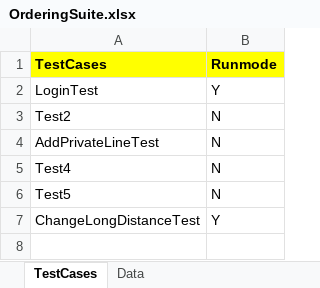
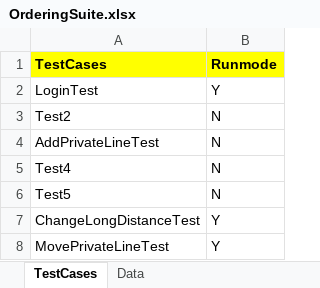
Before and after one commit to girishn53/facebookrepo, an Excel workbook: webdriver_rediff/OrderingSuite.xlsx, sheet TestCases, drawn as a sheet; values as stored, in another font and other column widths than the file's, no borders; the diff names each change by its address in the sheet, - before the commit and + after, or states it on an @@ line.

Commit message:
Updated properties file and developed script move order private line

```diff
--- a/webdriver_rediff/OrderingSuite.xlsx (sheet TestCases)
+++ b/webdriver_rediff/OrderingSuite.xlsx (sheet TestCases)
+row 8: MovePrivateLineTest | Y
```
Also changed, not shown: sheet Data, 2 other files.
